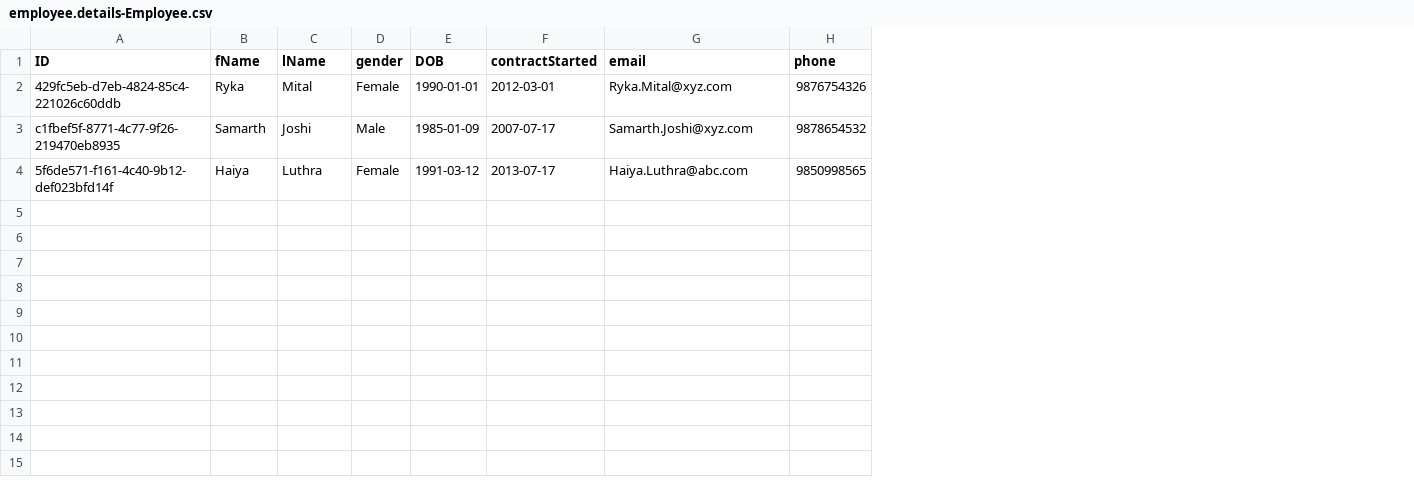
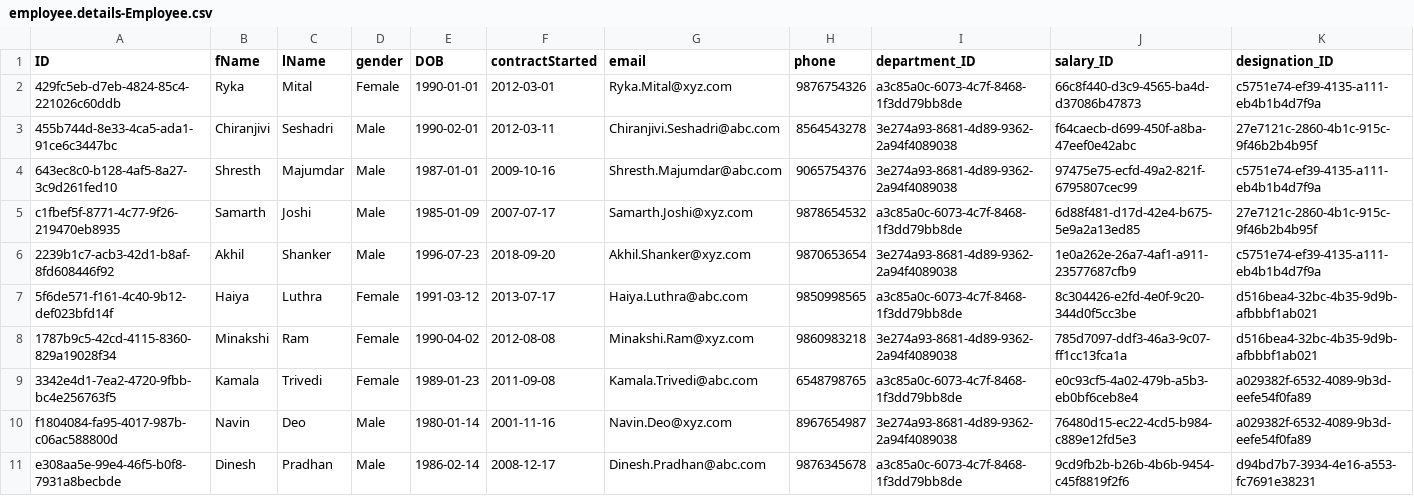
Before and after one commit to SapRohan0104/EmployeeApp-SAP-CAP, a CSV file: db/data/employee.details-Employee.csv, drawn as a sheet; only a part is shown; addresses are those after the commit; the diff covers the shown part only; the diff names each change by its address in the sheet, - before the commit and + after, or states it on an @@ line.

```diff
--- a/db/data/employee.details-Employee.csv
+++ b/db/data/employee.details-Employee.csv
+column I (department_ID), row 2: a3c85a0c-6073-4c7f-8468-1f3dd79bb8de; row 5: a3c85a0c-6073-4c7f-8468-1f3dd79bb8de; row 7: a3c85a0c-6073-4c7f-8468-1f3dd79bb8de
+column J (salary_ID), row 2: 66c8f440-d3c9-4565-ba4d-d37086b47873; row 5: 6d88f481-d17d-42e4-b675-5e9a2a13ed85; row 7: 8c304426-e2fd-4e0f-9c20-344d0f5cc3be
+column K (designation_ID), row 2: c5751e74-ef39-4135-a111-eb4b1b4d7f9a; row 5: 27e7121c-2860-4b1c-915c-9f46b2b4b95f; row 7: d516bea4-32bc-4b35-9d9b-afbbbf1ab021
+row 3: 455b744d-8e33-4ca5-ada1-91ce6c3447bc | Chiranjivi | Seshadri | Male | 1990-02-01 | 2012-03-11 | Chiranjivi.Seshadri@abc.com | 8564543278 | 3e274a93-8681-4d89-9362-2a94f4089038 | f64caecb-d699-450f-a8ba-47eef0e42abc | 27e7121c-2860-4b1c-915c-9f46b2b4b95f
+row 4: 643ec8c0-b128-4af5-8a27-3c9d261fed10 | Shresth | Majumdar | Male | 1987-01-01 | 2009-10-16 | Shresth.Majumdar@abc.com | 9065754376 | 3e274a93-8681-4d89-9362-2a94f4089038 | 97475e75-ecfd-49a2-821f-6795807cec99 | c5751e74-ef39-4135-a111-eb4b1b4d7f9a
+row 6: 2239b1c7-acb3-42d1-b8af-8fd608446f92 | Akhil | Shanker | Male | 1996-07-23 | 2018-09-20 | Akhil.Shanker@xyz.com | 9870653654 | 3e274a93-8681-4d89-9362-2a94f4089038 | 1e0a262e-26a7-4af1-a911-23577687cfb9 | c5751e74-ef39-4135-a111-eb4b1b4d7f9a
+row 8: 1787b9c5-42cd-4115-8360-829a19028f34 | Minakshi | Ram | Female | 1990-04-02 | 2012-08-08 | Minakshi.Ram@xyz.com | 9860983218 | 3e274a93-8681-4d89-9362-2a94f4089038 | 785d7097-ddf3-46a3-9c07-ff1cc13fca1a | d516bea4-32bc-4b35-9d9b-afbbbf1ab021
+row 9: 3342e4d1-7ea2-4720-9fbb-bc4e256763f5 | Kamala | Trivedi | Female | 1989-01-23 | 2011-09-08 | Kamala.Trivedi@abc.com | 6548798765 | a3c85a0c-6073-4c7f-8468-1f3dd79bb8de | e0c93cf5-4a02-479b-a5b3-eb0bf6ceb8e4 | a029382f-6532-4089-9b3d-eefe54f0fa89
+row 10: f1804084-fa95-4017-987b-c06ac588800d | Navin | Deo | Male | 1980-01-14 | 2001-11-16 | Navin.Deo@xyz.com | 8967654987 | 3e274a93-8681-4d89-9362-2a94f4089038 | 76480d15-ec22-4cd5-b984-c889e12fd5e3 | a029382f-6532-4089-9b3d-eefe54f0fa89
+row 11: e308aa5e-99e4-46f5-b0f8-7931a8becbde | Dinesh | Pradhan | Male | 1986-02-14 | 2008-12-17 | Dinesh.Pradhan@abc.com | 9876345678 | a3c85a0c-6073-4c7f-8468-1f3dd79bb8de | 9cd9fb2b-b26b-4b6b-9454-c45f8819f2f6 | d94bd7b7-3934-4e16-a553-fc7691e38231
```
Also changed, not shown: 9 added rows elsewhere in this file, db/data/employee.details-Address.csv, 6 other files.
